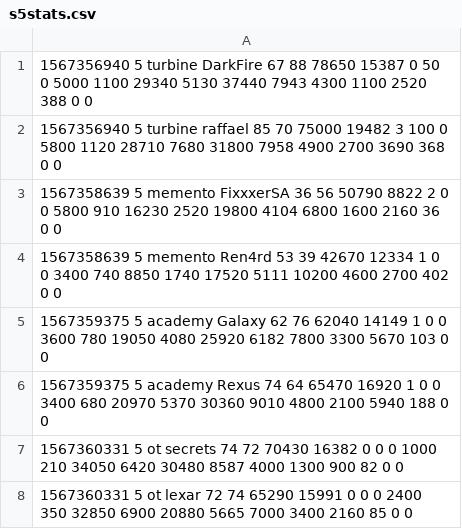
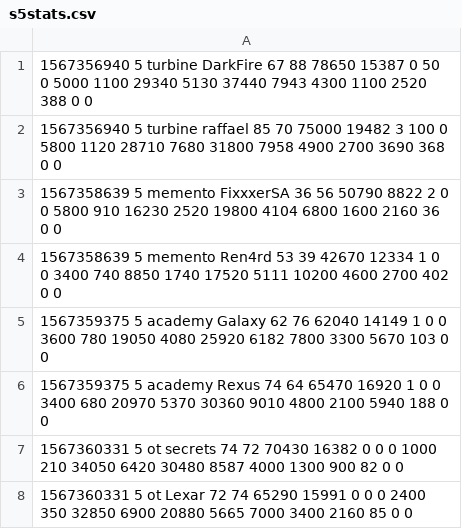
Before and after one commit to sauerduels/stats-generator, a CSV file: logs/sd31/s5stats.csv, drawn as a sheet.

```diff
--- a/logs/sd31/s5stats.csv
+++ b/logs/sd31/s5stats.csv
@@ -7,2 +7,2 @@
 1567360331 5 ot secrets 74 72 70430 16382 0 0 0 1000 210 34050 6420 30480 8587 4000 1300 900 82 0 0
-1567360331 5 ot lexar 72 74 65290 15991 0 0 0 2400 350 32850 6900 20880 5665 7000 3400 2160 85 0 0
+1567360331 5 ot Lexar 72 74 65290 15991 0 0 0 2400 350 32850 6900 20880 5665 7000 3400 2160 85 0 0
```
Also changed, not shown: logs/sd31/s1stats.csv, logs/sd31/s4stats.csv, 1 other file.
